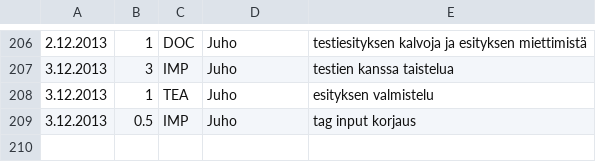
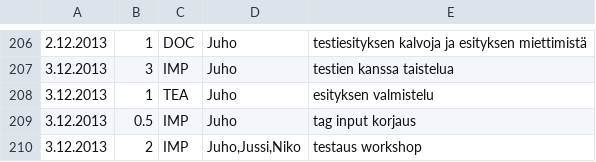
Before and after one commit to Deraen/skillproject, a TSV file: hours.tsv, drawn as a sheet; only a part is shown, gaps mark what is left out; the diff names each change by its address in the sheet, - before the commit and + after, or states it on an @@ line.

Commit message:
ProjectBot

```diff
--- a/hours.tsv
+++ b/hours.tsv
+row 210: 3.12.2013 | 2 | IMP | Juho,Jussi,Niko | testaus workshop
```
